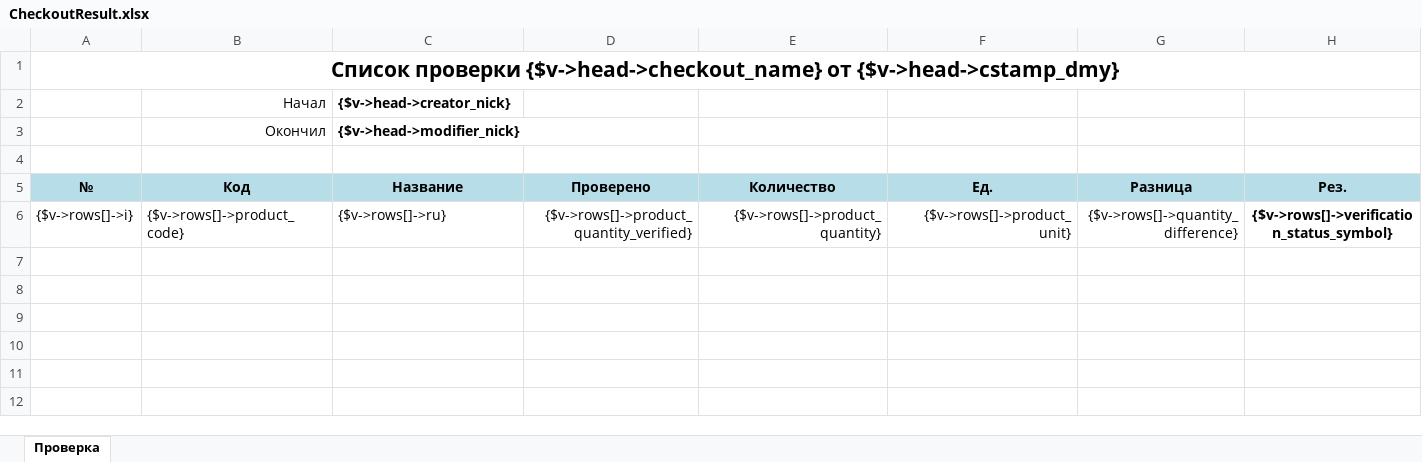
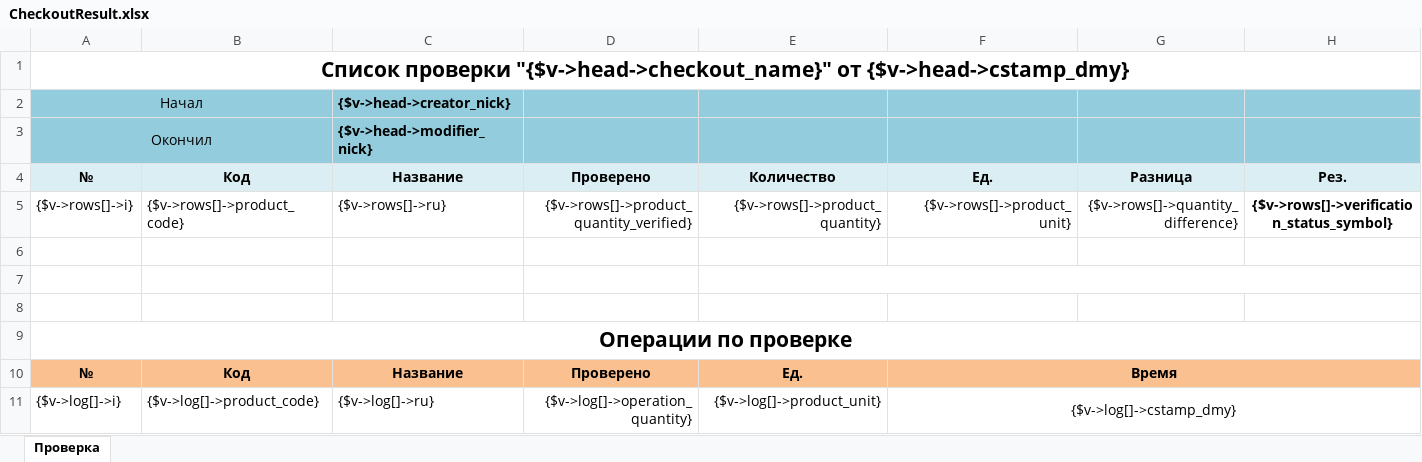
Before and after one commit to baycik/isell, an Excel workbook: application/views/rpt/CheckoutResult.xlsx, sheet Проверка, drawn as a sheet; values as stored, in another font and other column widths than the file's, no borders; conditional formats not drawn; removed rows and columns are numbered as before the commit, all else as after; the diff names each change by its address in the sheet, - before the commit and + after, or states it on an @@ line.

```diff
--- a/application/views/rpt/CheckoutResult.xlsx (sheet Проверка)
+++ b/application/views/rpt/CheckoutResult.xlsx (sheet Проверка)
-A1: Список проверки {$v->head->checkout_name} от {$v->head->cstamp_dmy}
+A1: Список проверки "{$v->head->checkout_name}" от {$v->head->cstamp_dmy}
-row 2:  | Начал | {$v->head->creator_nick}
-row 3:  | Окончил | {$v->head->modifier_nick}
-row 2: (empty)
+row 2: Начал |  | {$v->head->creator_nick}
-A2:H2 fill: none
+A2:H2 fill: #93CDDD
+A2:B2 merged
+row 3: Окончил |  | {$v->head->modifier_nick}
-A4:H4 fill: #B7DEE8
+A4:H4 fill: #DBEEF4
+row 6: (empty)
+row 7: (empty)
+row 8: (empty)
+row 9: Операции по проверке
+row 10: № | Код | Название | Проверено | Ед. | Время
+row 11: {$v->log[]->i} | {$v->log[]->product_code} | {$v->log[]->ru} | {$v->log[]->operation_quantity} | {$v->log[]->product_unit} | {$v->log[]->cstamp_dmy}
```
Also changed, not shown: 4 other files.
